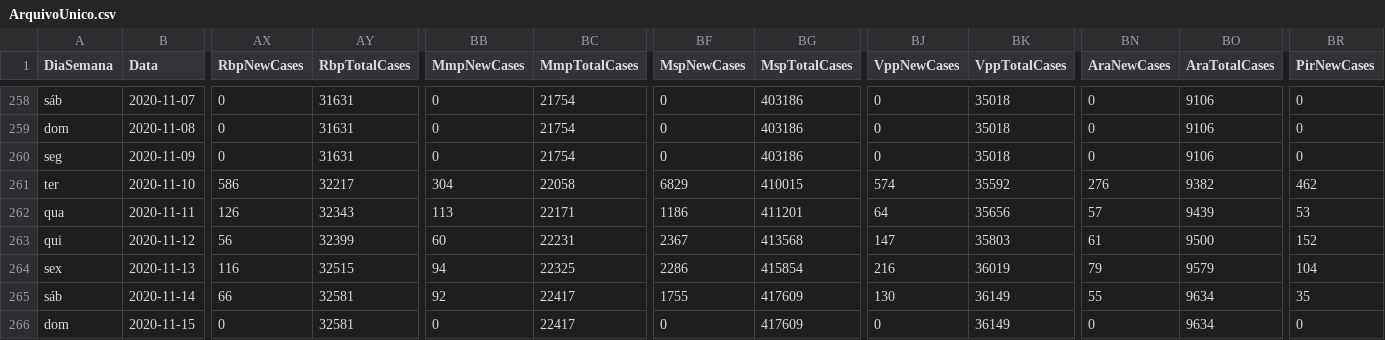
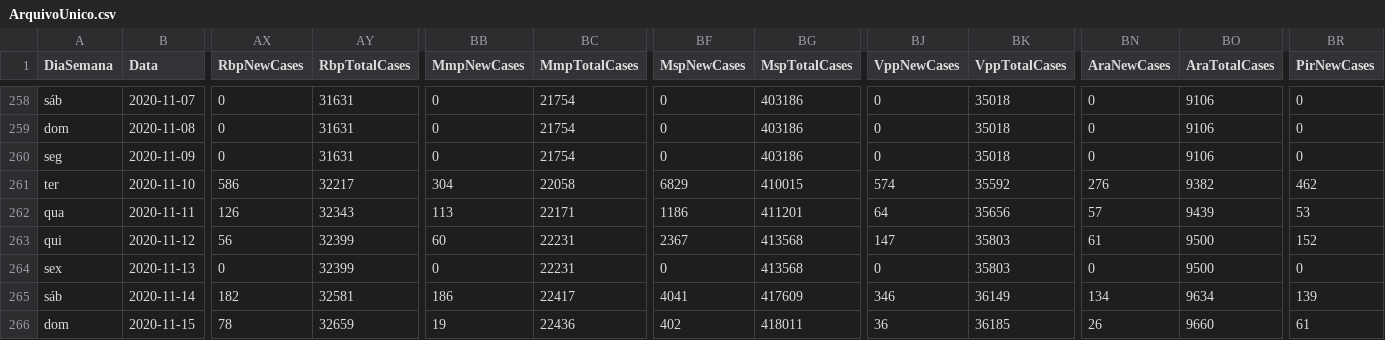
Before and after one commit to paulo1997s/DadosCovidUnifal, a CSV file: ArquivoUnico.csv, drawn as a sheet; only a part is shown, gaps mark what is left out; the diff covers the shown part only; the diff names each change by its address in the sheet, - before the commit and + after, or states it on an @@ line.

Commit message:
Add files via upload

```diff
--- a/ArquivoUnico.csv
+++ b/ArquivoUnico.csv
-AX264 (RbpNewCases): 116
+AX264 (RbpNewCases): 0
-AY264 (RbpTotalCases): 32515
+AY264 (RbpTotalCases): 32399
-BB264 (MmpNewCases): 94
+BB264 (MmpNewCases): 0
-BC264 (MmpTotalCases): 22325
+BC264 (MmpTotalCases): 22231
-BF264 (MspNewCases): 2286
+BF264 (MspNewCases): 0
-BG264 (MspTotalCases): 415854
+BG264 (MspTotalCases): 413568
-BJ264 (VppNewCases): 216
+BJ264 (VppNewCases): 0
-BK264 (VppTotalCases): 36019
+BK264 (VppTotalCases): 35803
-BN264 (AraNewCases): 79
+BN264 (AraNewCases): 0
-BO264 (AraTotalCases): 9579
+BO264 (AraTotalCases): 9500
-BR264 (PirNewCases): 104
+BR264 (PirNewCases): 0
-AX265 (RbpNewCases): 66
+AX265 (RbpNewCases): 182
-BB265 (MmpNewCases): 92
+BB265 (MmpNewCases): 186
-BF265 (MspNewCases): 1755
+BF265 (MspNewCases): 4041
-BJ265 (VppNewCases): 130
+BJ265 (VppNewCases): 346
-BN265 (AraNewCases): 55
+BN265 (AraNewCases): 134
-BR265 (PirNewCases): 35
+BR265 (PirNewCases): 139
-AX266 (RbpNewCases): 0
+AX266 (RbpNewCases): 78
-AY266 (RbpTotalCases): 32581
+AY266 (RbpTotalCases): 32659
-BB266 (MmpNewCases): 0
+BB266 (MmpNewCases): 19
-BC266 (MmpTotalCases): 22417
+BC266 (MmpTotalCases): 22436
-BF266 (MspNewCases): 0
+BF266 (MspNewCases): 402
-BG266 (MspTotalCases): 417609
+BG266 (MspTotalCases): 418011
-BJ266 (VppNewCases): 0
+BJ266 (VppNewCases): 36
-BK266 (VppTotalCases): 36149
+BK266 (VppTotalCases): 36185
-BN266 (AraNewCases): 0
+BN266 (AraNewCases): 26
-BO266 (AraTotalCases): 9634
+BO266 (AraTotalCases): 9660
-BR266 (PirNewCases): 0
+BR266 (PirNewCases): 61
```
Also changed, not shown: 1 added row and 26 edited cells elsewhere in this file.
